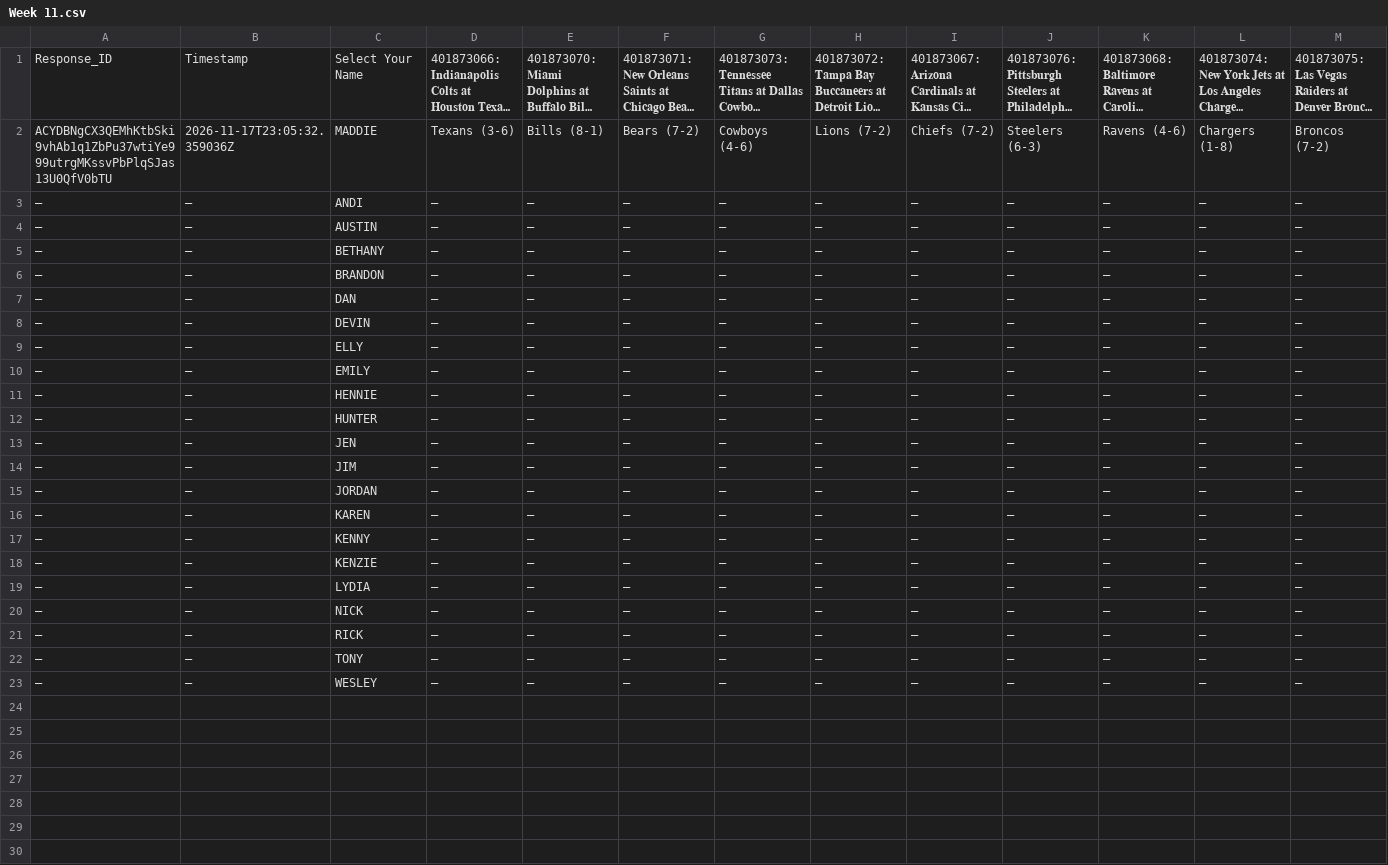
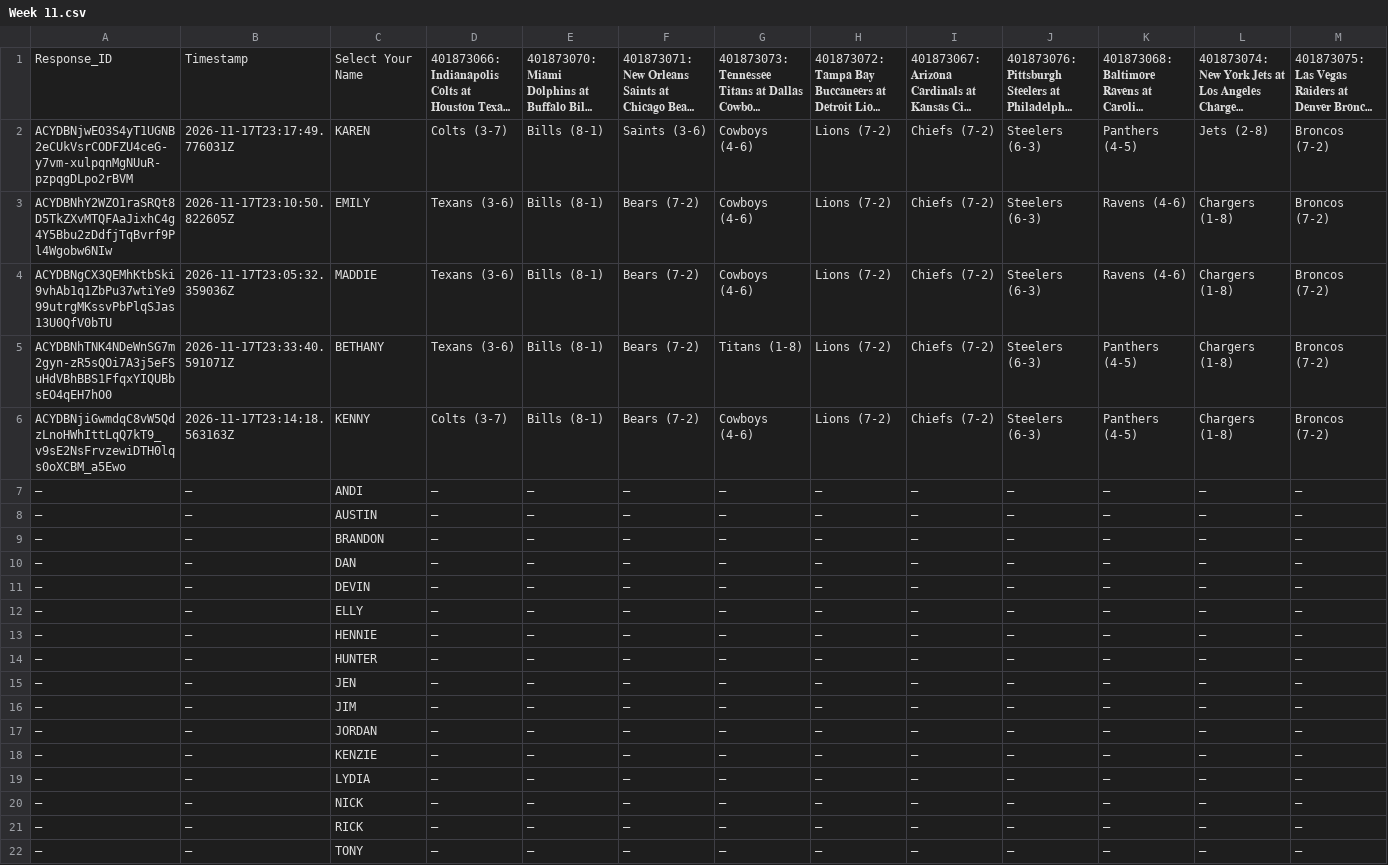
Before and after one commit to JDGehrke/Football_Pool, a CSV file: 2026/Week 11.csv, drawn as a sheet; only a part is shown; the shorter side is filled out with more unchanged rows; long unchanged cells end in …; removed rows and columns are numbered as before the commit, all else as after; rows hold the shown columns only; the diff names each change by its address in the sheet, - before the commit and + after, or states it on an @@ line.

Commit message:
Auto-update NFL pool data

```diff
--- a/2026/Week 11.csv
+++ b/2026/Week 11.csv
+row 2: ACYDBNjwEO3S4yT1UGNB2eCUkVsrCODFZU4ceG-y7vm-xulpqnMgNUuR-pzpqgDLpo2rBVM | 2026-11-17T23:17:49.776031Z | KAREN | Colts (3-7) | Bills (8-1) | Saints (3-6) | Cowboys (4-6) | Lions (7-2) | Chiefs (7-2) | Steelers (6-3) | Panthers (4-5) | Jets (2-8) | Broncos (7-2)
+row 3: ACYDBNhY2WZO1raSRQt8D5TkZXvMTQFAaJixhC4g4Y5Bbu2zDdfjTqBvrf9Pl4Wgobw6NIw | 2026-11-17T23:10:50.822605Z | EMILY | Texans (3-6) | Bills (8-1) | Bears (7-2) | Cowboys (4-6) | Lions (7-2) | Chiefs (7-2) | Steelers (6-3) | Ravens (4-6) | Chargers (1-8) | Broncos (7-2)
+row 5: ACYDBNhTNK4NDeWnSG7m2gyn-zR5sQOi7A3j5eFSuHdVBhBBS1FfqxYIQUBbsEO4qEH7hO0 | 2026-11-17T23:33:40.591071Z | BETHANY | Texans (3-6) | Bills (8-1) | Bears (7-2) | Titans (1-8) | Lions (7-2) | Chiefs (7-2) | Steelers (6-3) | Panthers (4-5) | Chargers (1-8) | Broncos (7-2)
+row 6: ACYDBNjiGwmdqC8vW5QdzLnoHWhIttLqQ7kT9_v9sE2NsFrvzewiDTH0lqs0oXCBM_a5Ewo | 2026-11-17T23:14:18.563163Z | KENNY | Colts (3-7) | Bills (8-1) | Bears (7-2) | Cowboys (4-6) | Lions (7-2) | Chiefs (7-2) | Steelers (6-3) | Panthers (4-5) | Chargers (1-8) | Broncos (7-2)
-row 5: — | — | BETHANY | — | — | — | — | — | — | — | — | — | —
-row 10: — | — | EMILY | — | — | — | — | — | — | — | — | — | —
-row 16: — | — | KAREN | — | — | — | — | — | — | — | — | — | —
-row 17: — | — | KENNY | — | — | — | — | — | — | — | — | — | —
```
Also changed, not shown: 1 other file.
